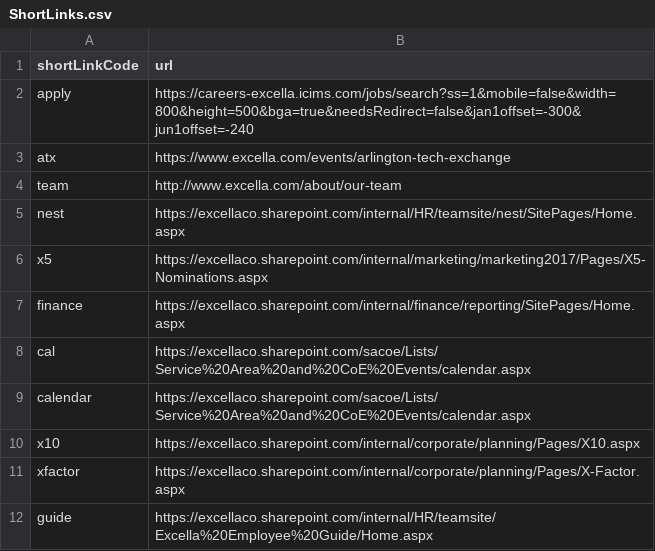
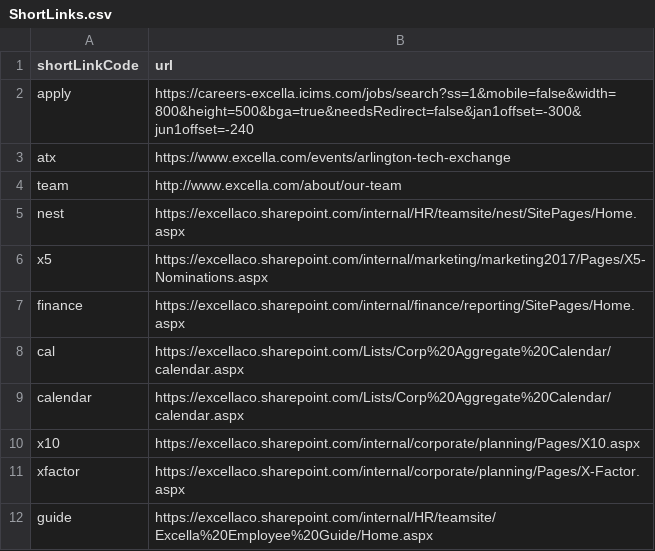
Before and after one commit to excellalabs/xluhco, a CSV file: src/xluhco.web/wwwroot/ShortLinks.csv, drawn as a sheet; only a part is shown.

Commit message:
Update "cal" to go to corporate calendar

```diff
--- a/src/xluhco.web/wwwroot/ShortLinks.csv
+++ b/src/xluhco.web/wwwroot/ShortLinks.csv
@@ -7,4 +7,4 @@ x5,https://excellaco.sharepoint.com/internal/marketing/marketing2017/Pages/X5-No
 finance,https://excellaco.sharepoint.com/internal/finance/reporting/SitePages/Home.aspx
-cal,https://excellaco.sharepoint.com/sacoe/Lists/Service%20Area%20and%20CoE%20Events/calendar.aspx
-calendar,https://excellaco.sharepoint.com/sacoe/Lists/Service%20Area%20and%20CoE%20Events/calendar.aspx
+cal,https://excellaco.sharepoint.com/Lists/Corp%20Aggregate%20Calendar/calendar.aspx
+calendar,https://excellaco.sharepoint.com/Lists/Corp%20Aggregate%20Calendar/calendar.aspx
 x10,https://excellaco.sharepoint.com/internal/corporate/planning/Pages/X10.aspx
```
